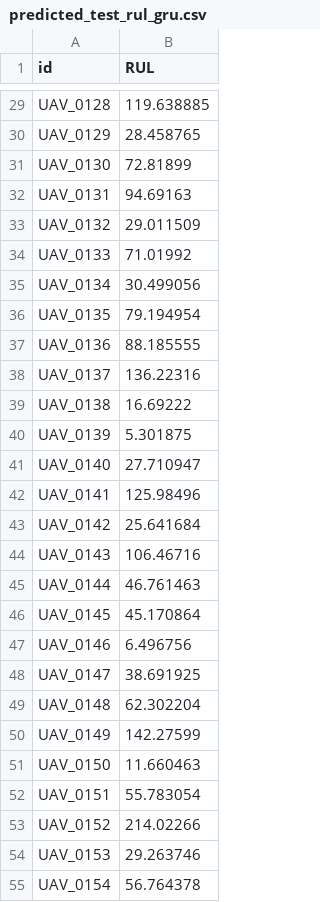
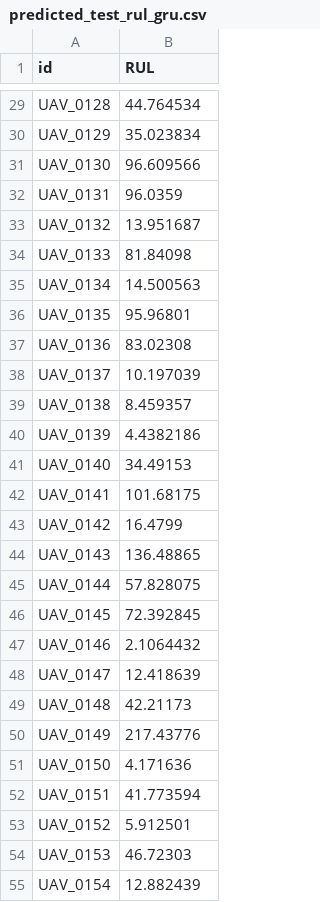
Before and after one commit to ethan-shanahan/uav-rul-ebm, a CSV file: Markus ML/predicted_test_rul_gru.csv, drawn as a sheet; only a part is shown, gaps mark what is left out; the diff covers the shown part only; the diff names each change by its address in the sheet, - before the commit and + after, or states it on an @@ line.

```diff
--- a/Markus ML/predicted_test_rul_gru.csv
+++ b/Markus ML/predicted_test_rul_gru.csv
-B29 (RUL): 119.638885
+B29 (RUL): 44.764534
-B30 (RUL): 28.458765
+B30 (RUL): 35.023834
-B31 (RUL): 72.81899
+B31 (RUL): 96.609566
-B32 (RUL): 94.69163
+B32 (RUL): 96.0359
-B33 (RUL): 29.011509
+B33 (RUL): 13.951687
-B34 (RUL): 71.01992
+B34 (RUL): 81.84098
-B35 (RUL): 30.499056
+B35 (RUL): 14.500563
-B36 (RUL): 79.194954
+B36 (RUL): 95.96801
-B37 (RUL): 88.185555
+B37 (RUL): 83.02308
-B38 (RUL): 136.22316
+B38 (RUL): 10.197039
-B39 (RUL): 16.69222
+B39 (RUL): 8.459357
-B40 (RUL): 5.301875
+B40 (RUL): 4.4382186
-B41 (RUL): 27.710947
+B41 (RUL): 34.49153
-B42 (RUL): 125.98496
+B42 (RUL): 101.68175
-B43 (RUL): 25.641684
+B43 (RUL): 16.4799
-B44 (RUL): 106.46716
+B44 (RUL): 136.48865
-B45 (RUL): 46.761463
+B45 (RUL): 57.828075
-B46 (RUL): 45.170864
+B46 (RUL): 72.392845
-B47 (RUL): 6.496756
+B47 (RUL): 2.1064432
-B48 (RUL): 38.691925
+B48 (RUL): 12.418639
-B49 (RUL): 62.302204
+B49 (RUL): 42.21173
-B50 (RUL): 142.27599
+B50 (RUL): 217.43776
-B51 (RUL): 11.660463
+B51 (RUL): 4.171636
-B52 (RUL): 55.783054
+B52 (RUL): 41.773594
-B53 (RUL): 214.02266
+B53 (RUL): 5.912501
-B54 (RUL): 29.263746
+B54 (RUL): 46.72303
-B55 (RUL): 56.764378
+B55 (RUL): 12.882439
```
Also changed, not shown: 73 edited cells elsewhere in this file, 54 other files.
